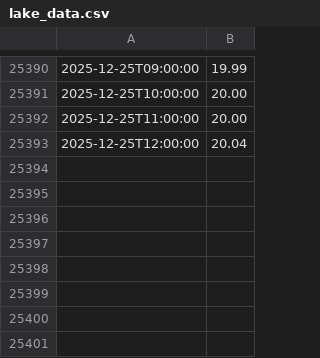
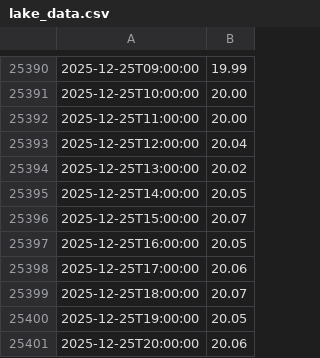
Before and after one commit to bybeet/LakeWashingtonWaterLevelWebsite, a CSV file: data/lake_data.csv, drawn as a sheet; only a part is shown, gaps mark what is left out.

Commit message:
Automated - Sync updated lake data

```diff
--- a/data/lake_data.csv
+++ b/data/lake_data.csv
@@ -25393 +25393,9 @@
 2025-12-25T12:00:00,20.04
+2025-12-25T13:00:00,20.02
+2025-12-25T14:00:00,20.05
+2025-12-25T15:00:00,20.07
+2025-12-25T16:00:00,20.05
+2025-12-25T17:00:00,20.06
+2025-12-25T18:00:00,20.07
+2025-12-25T19:00:00,20.05
+2025-12-25T20:00:00,20.06
```
